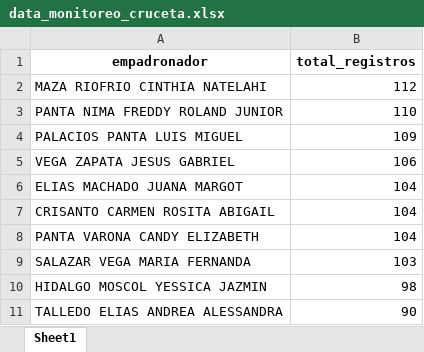
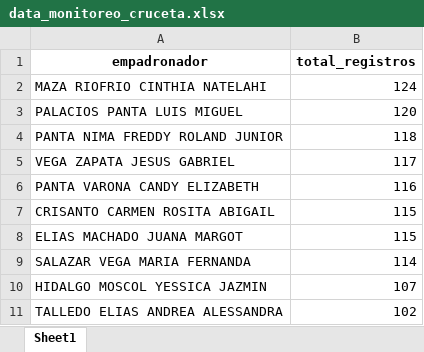
Before and after one commit to riegagabriel/2do_Empadronamiento_RENIEC_EAMCP2026, an Excel workbook: data/data_monitoreo_cruceta.xlsx, sheet Sheet1, drawn as a sheet; values as stored, in another font and other column widths than the file's, no borders; removed rows and columns are numbered as before the commit, all else as after; the diff names each change by its address in the sheet, - before the commit and + after, or states it on an @@ line.

```diff
--- a/data/data_monitoreo_cruceta.xlsx (sheet Sheet1)
+++ b/data/data_monitoreo_cruceta.xlsx (sheet Sheet1)
-B2 (total_registros): 112
+B2 (total_registros): 124
-row 3: PANTA NIMA FREDDY ROLAND JUNIOR | 110
-B3 (total_registros): 109
+B3 (total_registros): 120
+row 4: PANTA NIMA FREDDY ROLAND JUNIOR | 118
-B5 (total_registros): 106
+B5 (total_registros): 117
-row 6: ELIAS MACHADO JUANA MARGOT | 104
-row 7: CRISANTO CARMEN ROSITA ABIGAIL | 104
-B6 (total_registros): 104
+B6 (total_registros): 116
+row 7: CRISANTO CARMEN ROSITA ABIGAIL | 115
+row 8: ELIAS MACHADO JUANA MARGOT | 115
-B9 (total_registros): 103
+B9 (total_registros): 114
-B10 (total_registros): 98
+B10 (total_registros): 107
-B11 (total_registros): 90
+B11 (total_registros): 102
```
Also changed, not shown: data/data_monitoreo_cruz_pampa_yapatera.xlsx, data/data_monitoreo_curva_de_sun.xlsx, 11 other files.
